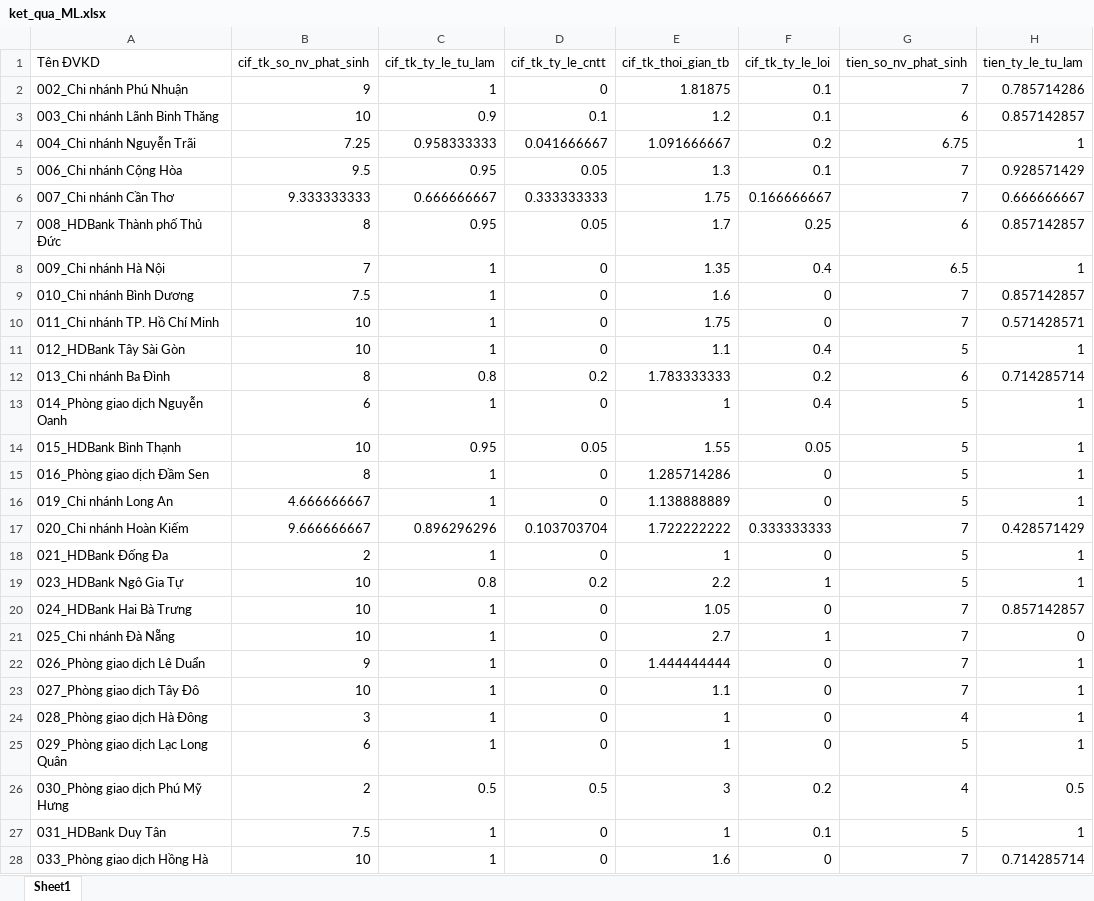
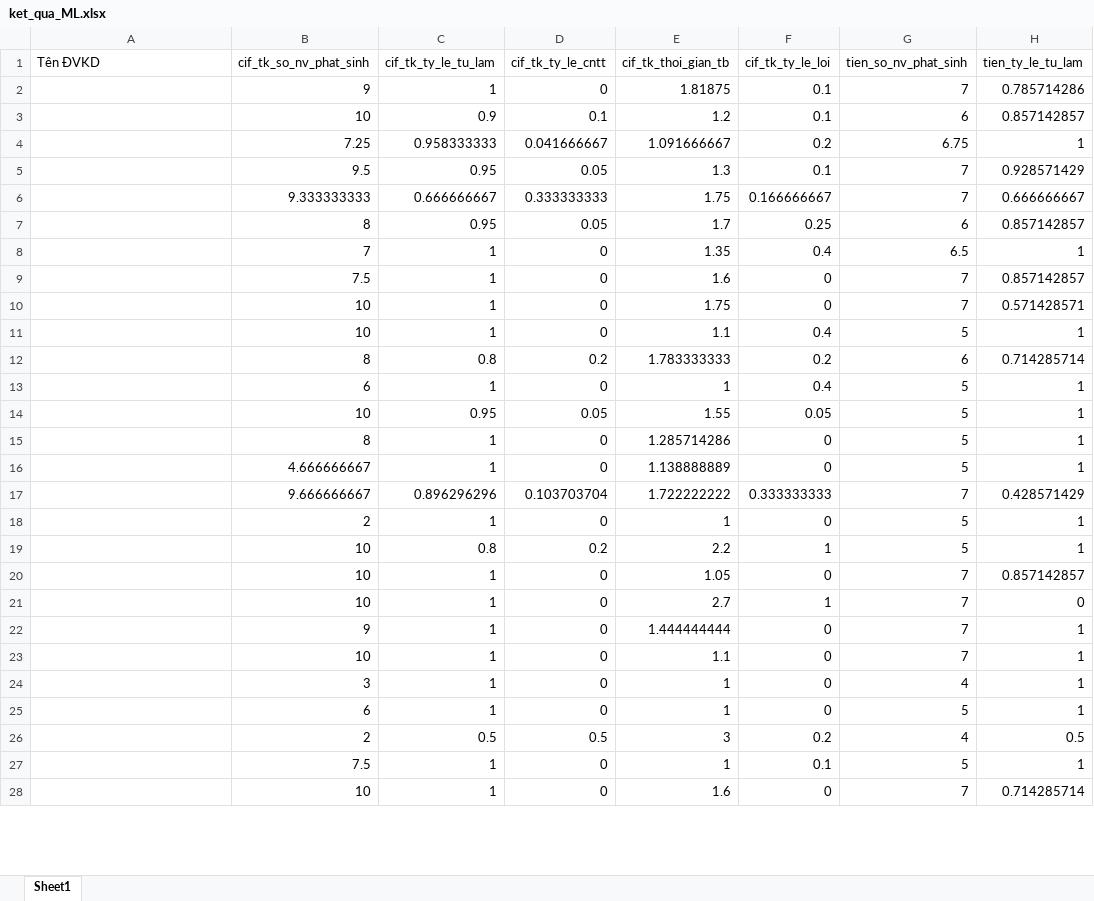
Before and after one commit to tranbichtram2005/dvk-performance-classification, an Excel workbook: ket_qua_ML.xlsx, sheet Sheet1, drawn as a sheet; only a part is shown; values as stored, in another font and other column widths than the file's, no borders; the diff covers the shown part only; the diff names each change by its address in the sheet, - before the commit and + after, or states it on an @@ line.

```diff
--- a/ket_qua_ML.xlsx (sheet Sheet1)
+++ b/ket_qua_ML.xlsx (sheet Sheet1)
-A2 (Tên ĐVKD): 002_Chi nhánh Phú Nhuận
+A2 (Tên ĐVKD): (empty)
-A3 (Tên ĐVKD): 003_Chi nhánh Lãnh Binh Thăng
+A3 (Tên ĐVKD): (empty)
-A4 (Tên ĐVKD): 004_Chi nhánh Nguyễn Trãi
+A4 (Tên ĐVKD): (empty)
-A5 (Tên ĐVKD): 006_Chi nhánh Cộng Hòa
+A5 (Tên ĐVKD): (empty)
-A6 (Tên ĐVKD): 007_Chi nhánh Cần Thơ
+A6 (Tên ĐVKD): (empty)
-A7 (Tên ĐVKD): 008_HDBank Thành phố Thủ Đức
+A7 (Tên ĐVKD): (empty)
-A8 (Tên ĐVKD): 009_Chi nhánh Hà Nội
+A8 (Tên ĐVKD): (empty)
-A9 (Tên ĐVKD): 010_Chi nhánh Bình Dương
+A9 (Tên ĐVKD): (empty)
-A10 (Tên ĐVKD): 011_Chi nhánh TP. Hồ Chí Minh
+A10 (Tên ĐVKD): (empty)
-A11 (Tên ĐVKD): 012_HDBank Tây Sài Gòn
+A11 (Tên ĐVKD): (empty)
-A12 (Tên ĐVKD): 013_Chi nhánh Ba Đình
+A12 (Tên ĐVKD): (empty)
-A13 (Tên ĐVKD): 014_Phòng giao dịch Nguyễn Oanh
+A13 (Tên ĐVKD): (empty)
-A14 (Tên ĐVKD): 015_HDBank Bình Thạnh
+A14 (Tên ĐVKD): (empty)
-A15 (Tên ĐVKD): 016_Phòng giao dịch Đầm Sen
+A15 (Tên ĐVKD): (empty)
-A16 (Tên ĐVKD): 019_Chi nhánh Long An
+A16 (Tên ĐVKD): (empty)
-A17 (Tên ĐVKD): 020_Chi nhánh Hoàn Kiếm
+A17 (Tên ĐVKD): (empty)
-A18 (Tên ĐVKD): 021_HDBank Đống Đa
+A18 (Tên ĐVKD): (empty)
-A19 (Tên ĐVKD): 023_HDBank Ngô Gia Tự
+A19 (Tên ĐVKD): (empty)
-A20 (Tên ĐVKD): 024_HDBank Hai Bà Trưng
+A20 (Tên ĐVKD): (empty)
-A21 (Tên ĐVKD): 025_Chi nhánh Đà Nẵng
+A21 (Tên ĐVKD): (empty)
-A22 (Tên ĐVKD): 026_Phòng giao dịch Lê Duẩn
+A22 (Tên ĐVKD): (empty)
-A23 (Tên ĐVKD): 027_Phòng giao dịch Tây Đô
+A23 (Tên ĐVKD): (empty)
-A24 (Tên ĐVKD): 028_Phòng giao dịch Hà Đông
+A24 (Tên ĐVKD): (empty)
-A25 (Tên ĐVKD): 029_Phòng giao dịch Lạc Long Quân
+A25 (Tên ĐVKD): (empty)
-A26 (Tên ĐVKD): 030_Phòng giao dịch Phú Mỹ Hưng
+A26 (Tên ĐVKD): (empty)
-A27 (Tên ĐVKD): 031_HDBank Duy Tân
+A27 (Tên ĐVKD): (empty)
-A28 (Tên ĐVKD): 033_Phòng giao dịch Hồng Hà
+A28 (Tên ĐVKD): (empty)
```
Also changed, not shown: 277 edited cells elsewhere in this sheet, 4 other files.
